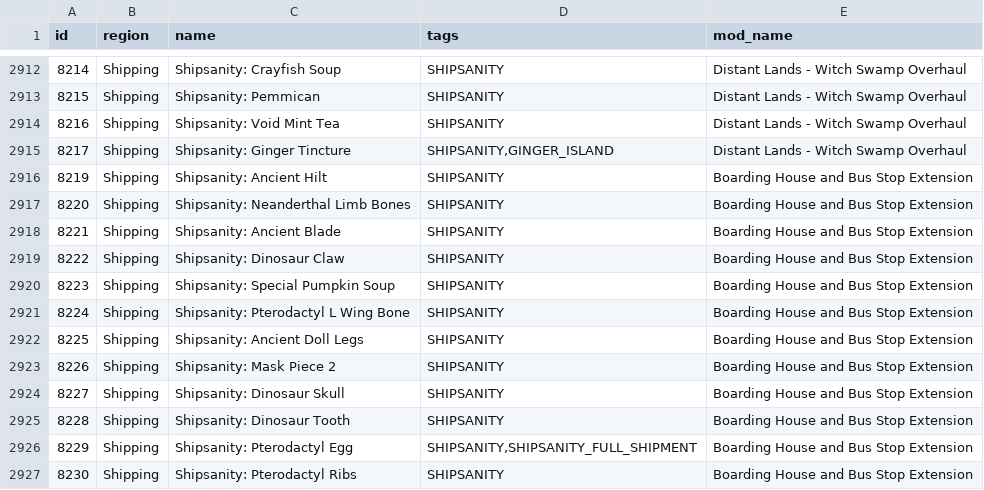
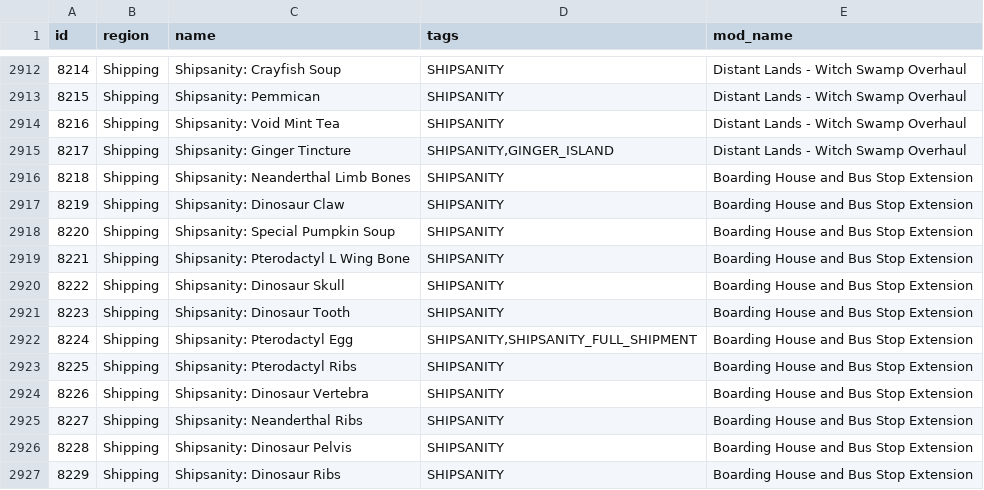
Before and after one commit to EmilyV99/Archipelago, a CSV file: worlds/stardew_valley/data/locations.csv, drawn as a sheet; only a part is shown, gaps mark what is left out; the shorter side is filled out with more unchanged rows; removed rows and columns are numbered as before the commit, all else as after; the diff covers the shown part only; the diff names each change by its address in the sheet, - before the commit and + after, or states it on an @@ line.

```diff
--- a/worlds/stardew_valley/data/locations.csv
+++ b/worlds/stardew_valley/data/locations.csv
-row 2916: 8219 | Shipping | Shipsanity: Ancient Hilt | SHIPSANITY | Boarding House and Bus Stop Extension
@@ column A (id) renumbered between rows 2916 and 2935 @@
-row 2918: 8221 | Shipping | Shipsanity: Ancient Blade | SHIPSANITY | Boarding House and Bus Stop Extension
-row 2922: 8225 | Shipping | Shipsanity: Ancient Doll Legs | SHIPSANITY | Boarding House and Bus Stop Extension
-row 2923: 8226 | Shipping | Shipsanity: Mask Piece 2 | SHIPSANITY | Boarding House and Bus Stop Extension
```
Also changed, not shown: 9 removed rows and 3 edited cells elsewhere in this file, worlds/stardew_valley/data/items.csv, 4 other files.
